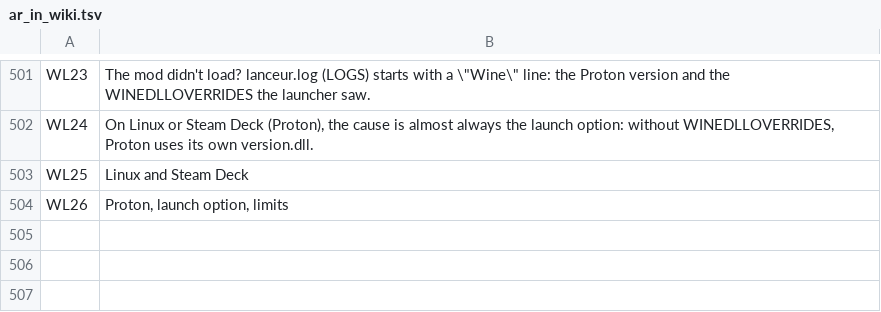
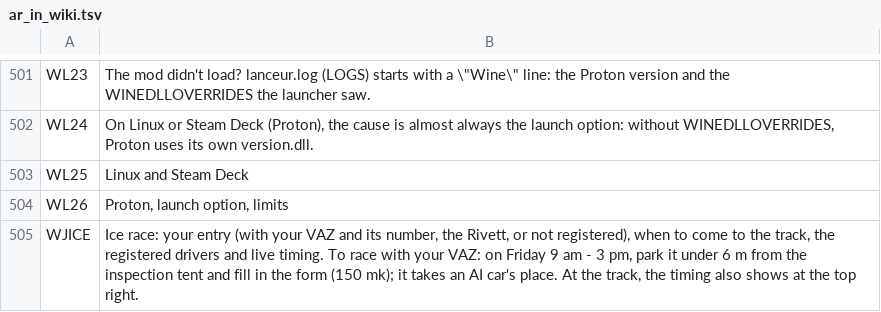
Before and after one commit to Parricidium/MWCoop, a TSV file: run/ar/ar_in_wiki.tsv, drawn as a sheet; only a part is shown, gaps mark what is left out.

```diff
--- a/run/ar/ar_in_wiki.tsv
+++ b/run/ar/ar_in_wiki.tsv
@@ -504 +504,2 @@ WL25	Linux and Steam Deck
 WL26	Proton, launch option, limits
+WJICE	Ice race: your entry (with your VAZ and its number, the Rivett, or not registered), when to come to the track, the registered drivers and live timing. To race with your VAZ: on Friday 9 am - 3 pm, park it under 6 m from the inspection tent and fill in the form (150 mk); it takes an AI car's place. At the track, the timing also shows at the top right.
```
Also changed, not shown: run/ar/ar_launcher.tsv, run/ar/ar_out_19.tsv, 18 other files.
